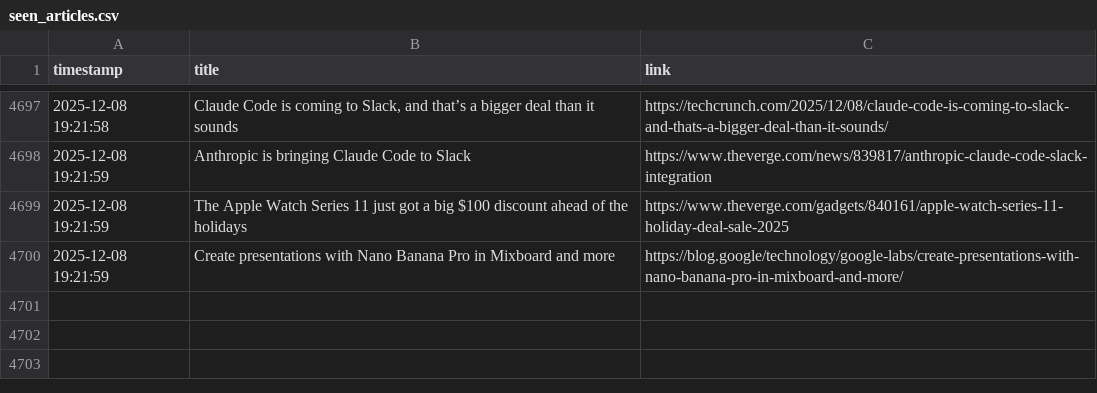
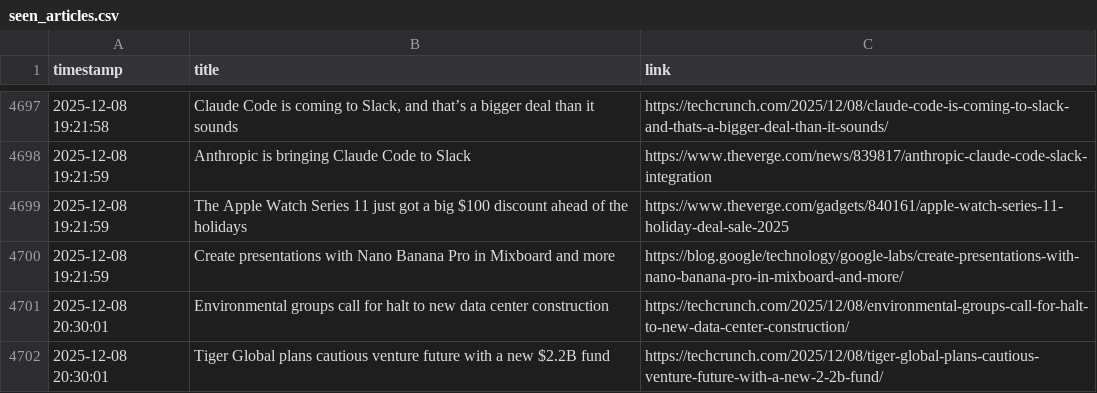
Before and after one commit to DeviPriya-Kolla/AutonomousContentAgent, a CSV file: seen_articles.csv, drawn as a sheet; only a part is shown, gaps mark what is left out; the diff names each change by its address in the sheet, - before the commit and + after, or states it on an @@ line.

Commit message:
docs: Update seen articles log

```diff
--- a/seen_articles.csv
+++ b/seen_articles.csv
+row 4701: 2025-12-08 20:30:01 | Environmental groups call for halt to new data center construction | https://techcrunch.com/2025/12/08/environmental-groups-call-for-halt-to-new-data-center-construction/
+row 4702: 2025-12-08 20:30:01 | Tiger Global plans cautious venture future with a new $2.2B fund | https://techcrunch.com/2025/12/08/tiger-global-plans-cautious-venture-future-with-a-new-2-2b-fund/
```
